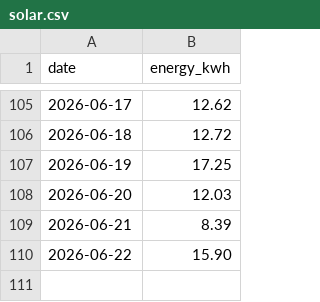
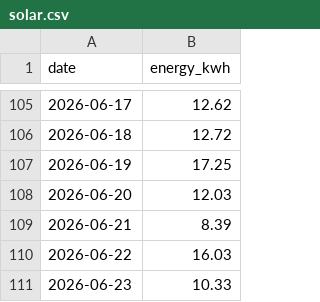
Before and after one commit to eggplantbren/Solar, a CSV file: solar.csv, drawn as a sheet; only a part is shown, gaps mark what is left out.

Commit message:
New data

```diff
--- a/solar.csv
+++ b/solar.csv
@@ -109,2 +109,3 @@ date,energy_kwh
 "2026-06-21",8.39
-"2026-06-22",15.90
+"2026-06-22",16.03
+"2026-06-23",10.33
```
